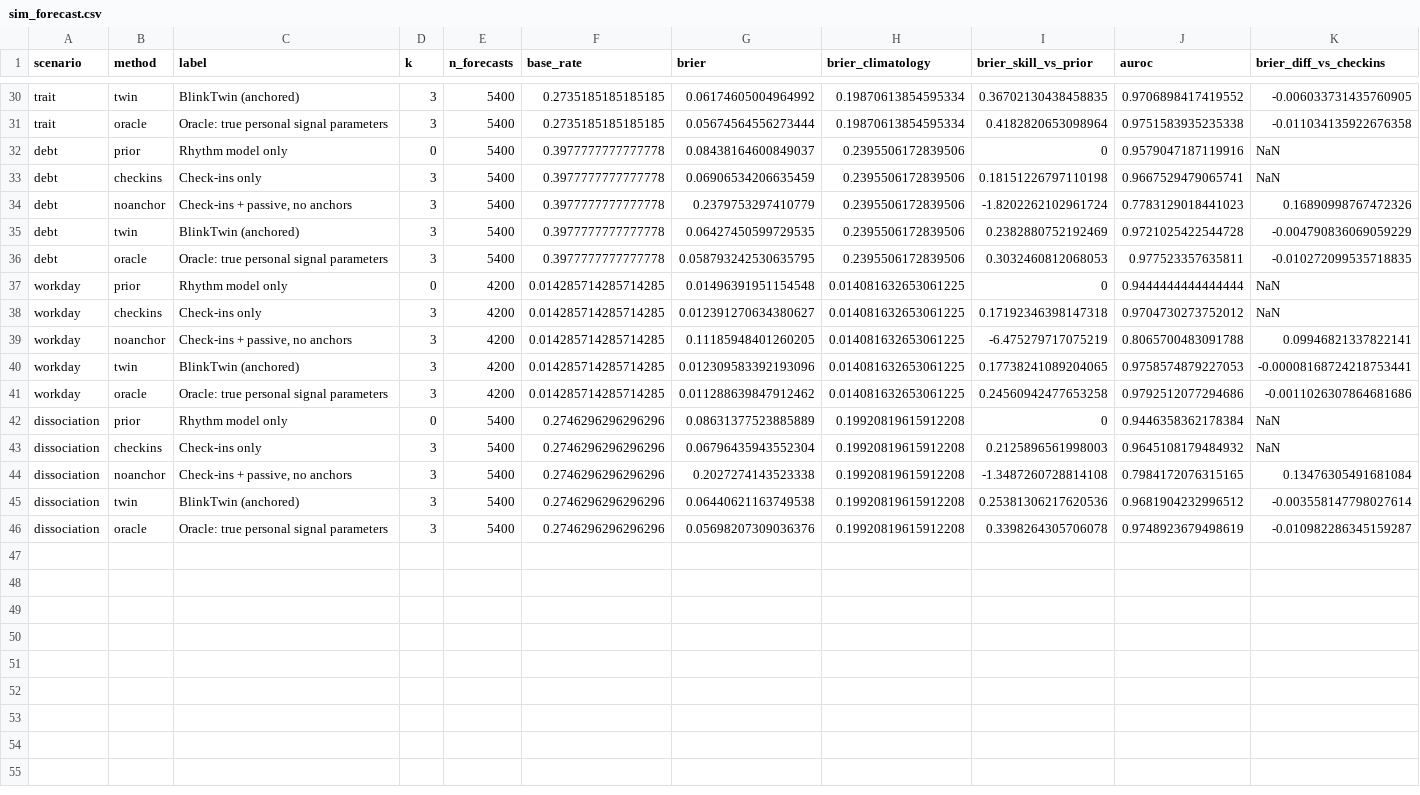
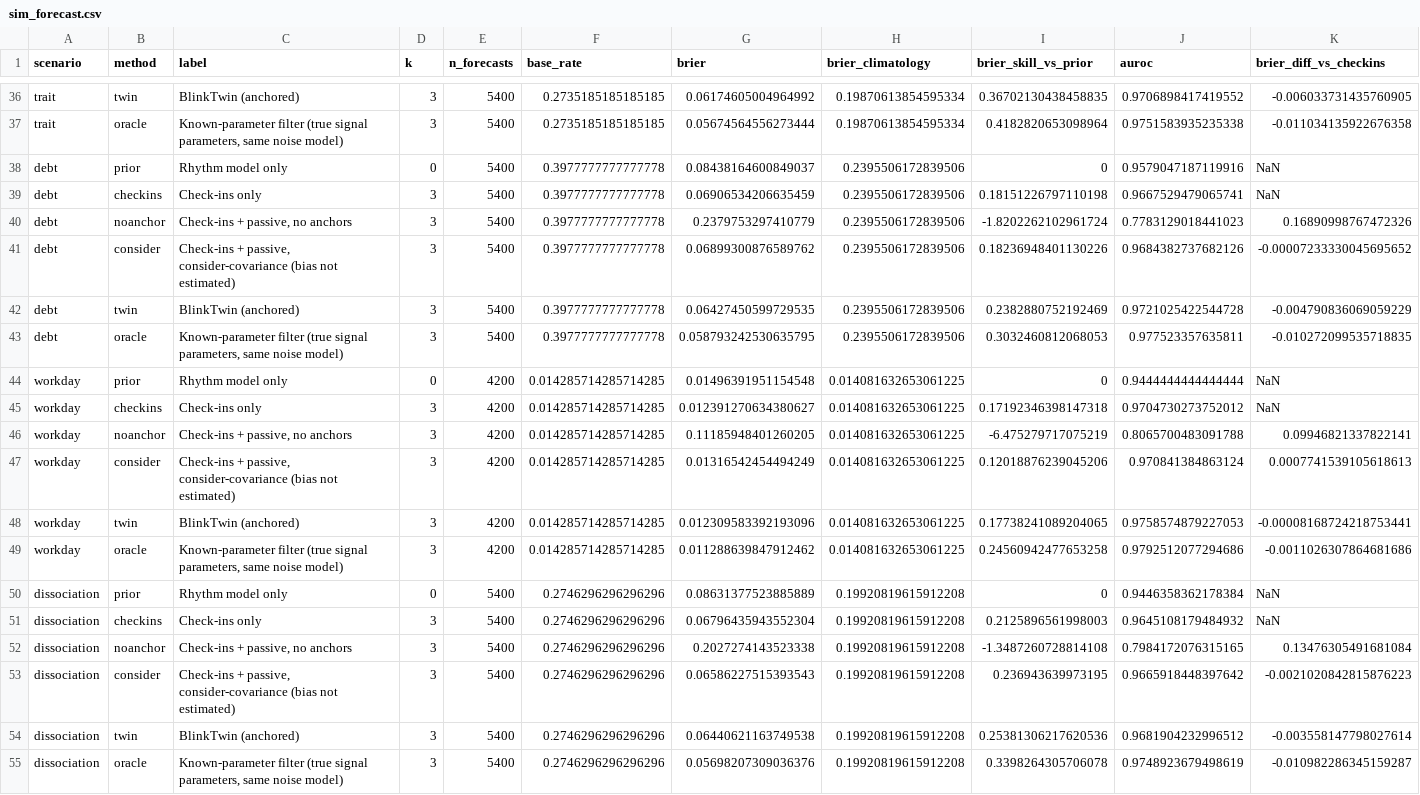
Before and after one commit to r11up/BlinkTwin, a CSV file: results/sim_forecast.csv, drawn as a sheet; only a part is shown, gaps mark what is left out; addresses are those after the commit; rows hold the shown columns only; the diff covers the shown part only; the diff names each change by its address in the sheet, - before the commit and + after, or states it on an @@ line.

Commit message:
Round-2 revision of the paper; simulation with the consider-covariance comparator
- Simulation re-run: consider-covariance comparator (no better than check-ins
  only; BlinkTwin beats it by 0.044 at three check-ins), known-parameter
  reference, mean-reverting offset sensitivity; earlier MAE rows unchanged
- Paper: new title; abstract and conclusion match the evidence (no 'forecasting',
  'safely' or 'webcam' for near-infrared video); corrected DROZY subject counts;
  30-fps results and frame-rate confound; group-mean offset result; mapping
  inference limited to ds004902; per-person harms; protocol redesigned as a
  planned study (study mode, probe ratings and next PVT as co-primary outcomes,
  0.05 margin, event-based laboratory size, screening and consent); new
  references
- Response to the round-2 referee reports

```diff
--- a/results/sim_forecast.csv
+++ b/results/sim_forecast.csv
-C37 (label): Oracle: true personal signal parameters
+C37 (label): Known-parameter filter (true signal parameters, same noise model)
+row 41: debt | consider | Check-ins + passive, consider-covariance (bias not estimated) | 3 | 5400 | 0.3977777777777778 | 0.06899300876589762 | 0.2395506172839506 | 0.18236948401130226 | 0.9684382737682126 | -0.00007233330045695652
-C43 (label): Oracle: true personal signal parameters
+C43 (label): Known-parameter filter (true signal parameters, same noise model)
+row 47: workday | consider | Check-ins + passive, consider-covariance (bias not estimated) | 3 | 4200 | 0.014285714285714285 | 0.01316542454494249 | 0.014081632653061225 | 0.12018876239045206 | 0.970841384863124 | 0.0007741539105618613
-C49 (label): Oracle: true personal signal parameters
+C49 (label): Known-parameter filter (true signal parameters, same noise model)
+row 53: dissociation | consider | Check-ins + passive, consider-covariance (bias not estimated) | 3 | 5400 | 0.2746296296296296 | 0.06586227515393543 | 0.19920819615912208 | 0.236943639973195 | 0.9665918448397642 | -0.0021020842815876223
-C55 (label): Oracle: true personal signal parameters
+C55 (label): Known-parameter filter (true signal parameters, same noise model)
```
Also changed, not shown: 6 added rows and 5 edited cells elsewhere in this file, results/sim_sensitivity.csv, 17 other files.
